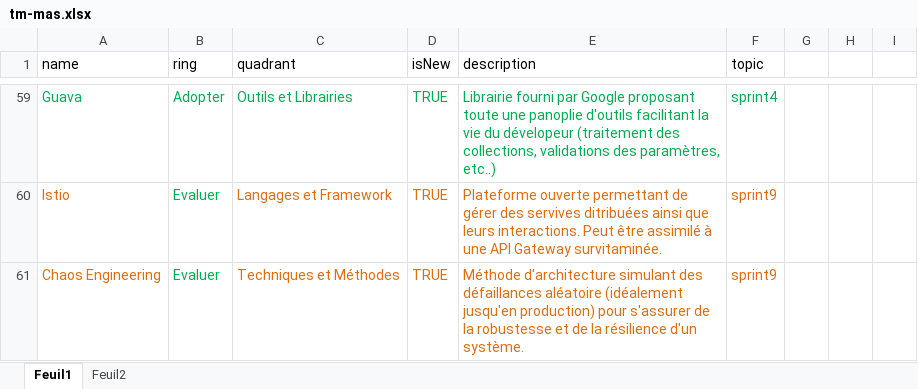
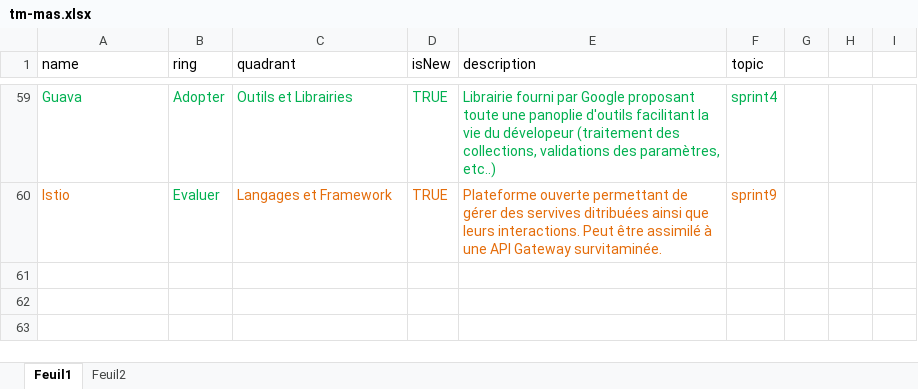
Before and after one commit to MAS-RAD-TM/radar-technologique, an Excel workbook: xls/tm-mas.xlsx, sheet Feuil1, drawn as a sheet; only a part is shown, gaps mark what is left out; values as stored, in another font and other column widths than the file's, no borders; the diff names each change by its address in the sheet, - before the commit and + after, or states it on an @@ line.

Commit message:
update s9

```diff
--- a/xls/tm-mas.xlsx (sheet Feuil1)
+++ b/xls/tm-mas.xlsx (sheet Feuil1)
-row 61: Chaos Engineering | Evaluer | Techniques et Méthodes | TRUE | Méthode d'architecture simulant des défaillances aléatoire (idéalement jusqu'en production) pour s'assurer de la robustesse et de la résilience d'un système. | sprint9
```
